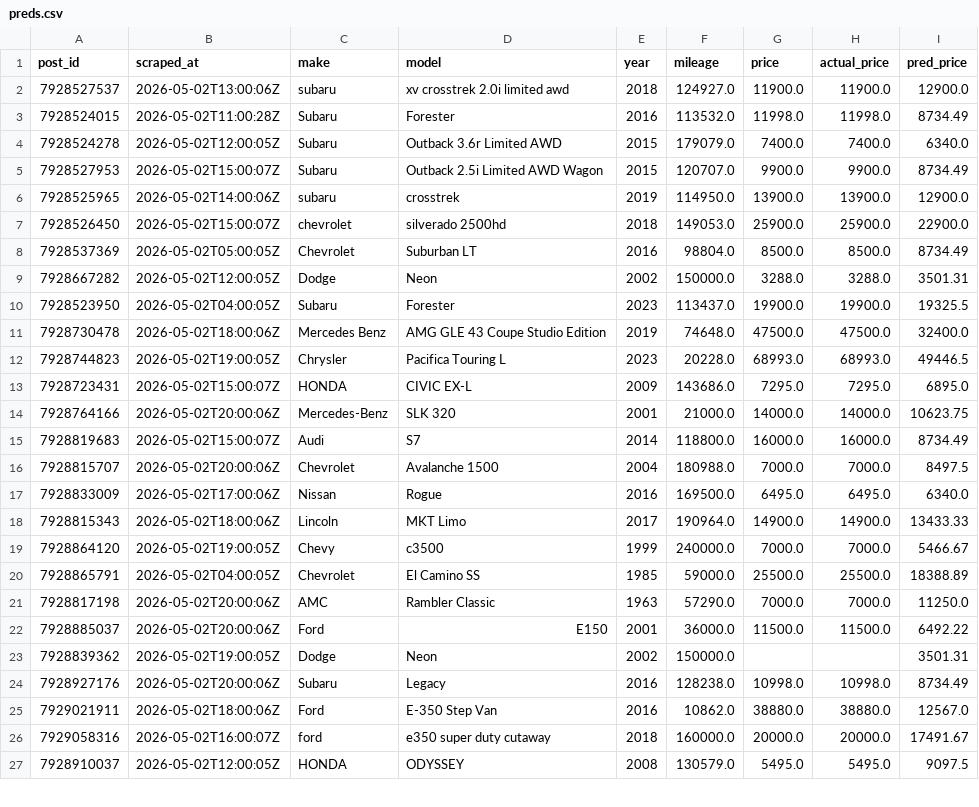
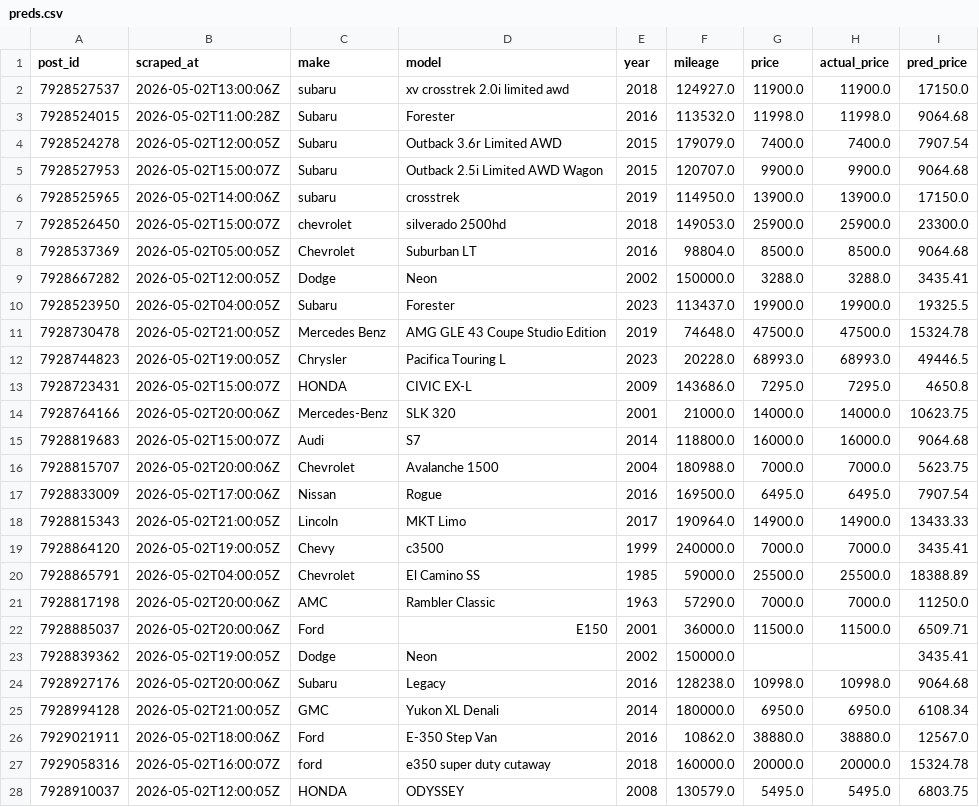
Before and after one commit to OPIM5512-ftg25004/myscrapers-gk, a CSV file: results/preds.csv, drawn as a sheet; only a part is shown; the diff covers the shown part only.

```diff
--- a/results/preds.csv
+++ b/results/preds.csv
@@ -1,27 +1,28 @@
 post_id,scraped_at,make,model,year,mileage,price,actual_price,pred_price
-7928527537,2026-05-02T13:00:06Z,subaru,xv crosstrek 2.0i limited awd,2018,124927.0,11900.0,11900.0,12900.0
-7928524015,2026-05-02T11:00:28Z,Subaru,Forester,2016,113532.0,11998.0,11998.0,8734.49
-7928524278,2026-05-02T12:00:05Z,Subaru,Outback 3.6r Limited AWD,2015,179079.0,7400.0,7400.0,6340.0
-7928527953,2026-05-02T15:00:07Z,Subaru,Outback 2.5i Limited AWD Wagon,2015,120707.0,9900.0,9900.0,8734.49
-7928525965,2026-05-02T14:00:06Z,subaru,crosstrek,2019,114950.0,13900.0,13900.0,12900.0
-7928526450,2026-05-02T15:00:07Z,chevrolet,silverado 2500hd,2018,149053.0,25900.0,25900.0,22900.0
-7928537369,2026-05-02T05:00:05Z,Chevrolet,Suburban LT,2016,98804.0,8500.0,8500.0,8734.49
-7928667282,2026-05-02T12:00:05Z,Dodge,Neon,2002,150000.0,3288.0,3288.0,3501.31
+7928527537,2026-05-02T13:00:06Z,subaru,xv crosstrek 2.0i limited awd,2018,124927.0,11900.0,11900.0,17150.0
+7928524015,2026-05-02T11:00:28Z,Subaru,Forester,2016,113532.0,11998.0,11998.0,9064.68
+7928524278,2026-05-02T12:00:05Z,Subaru,Outback 3.6r Limited AWD,2015,179079.0,7400.0,7400.0,7907.54
+7928527953,2026-05-02T15:00:07Z,Subaru,Outback 2.5i Limited AWD Wagon,2015,120707.0,9900.0,9900.0,9064.68
+7928525965,2026-05-02T14:00:06Z,subaru,crosstrek,2019,114950.0,13900.0,13900.0,17150.0
+7928526450,2026-05-02T15:00:07Z,chevrolet,silverado 2500hd,2018,149053.0,25900.0,25900.0,23300.0
+7928537369,2026-05-02T05:00:05Z,Chevrolet,Suburban LT,2016,98804.0,8500.0,8500.0,9064.68
+7928667282,2026-05-02T12:00:05Z,Dodge,Neon,2002,150000.0,3288.0,3288.0,3435.41
 7928523950,2026-05-02T04:00:05Z,Subaru,Forester,2023,113437.0,19900.0,19900.0,19325.5
-7928730478,2026-05-02T18:00:06Z,Mercedes Benz,AMG GLE 43 Coupe Studio Edition,2019,74648.0,47500.0,47500.0,32400.0
+7928730478,2026-05-02T21:00:05Z,Mercedes Benz,AMG GLE 43 Coupe Studio Edition,2019,74648.0,47500.0,47500.0,15324.78
 7928744823,2026-05-02T19:00:05Z,Chrysler,Pacifica Touring L,2023,20228.0,68993.0,68993.0,49446.5
-7928723431,2026-05-02T15:00:07Z,HONDA,CIVIC EX-L,2009,143686.0,7295.0,7295.0,6895.0
+7928723431,2026-05-02T15:00:07Z,HONDA,CIVIC EX-L,2009,143686.0,7295.0,7295.0,4650.8
 7928764166,2026-05-02T20:00:06Z,Mercedes-Benz,SLK 320,2001,21000.0,14000.0,14000.0,10623.75
-7928819683,2026-05-02T15:00:07Z,Audi,S7,2014,118800.0,16000.0,16000.0,8734.49
-7928815707,2026-05-02T20:00:06Z,Chevrolet,Avalanche 1500,2004,180988.0,7000.0,7000.0,8497.5
-7928833009,2026-05-02T17:00:06Z,Nissan,Rogue,2016,169500.0,6495.0,6495.0,6340.0
-7928815343,2026-05-02T18:00:06Z,Lincoln,MKT Limo,2017,190964.0,14900.0,14900.0,13433.33
-7928864120,2026-05-02T19:00:05Z,Chevy,c3500,1999,240000.0,7000.0,7000.0,5466.67
+7928819683,2026-05-02T15:00:07Z,Audi,S7,2014,118800.0,16000.0,16000.0,9064.68
+7928815707,2026-05-02T20:00:06Z,Chevrolet,Avalanche 1500,2004,180988.0,7000.0,7000.0,5623.75
+7928833009,2026-05-02T17:00:06Z,Nissan,Rogue,2016,169500.0,6495.0,6495.0,7907.54
+7928815343,2026-05-02T21:00:05Z,Lincoln,MKT Limo,2017,190964.0,14900.0,14900.0,13433.33
+7928864120,2026-05-02T19:00:05Z,Chevy,c3500,1999,240000.0,7000.0,7000.0,3435.41
 7928865791,2026-05-02T04:00:05Z,Chevrolet,El Camino SS,1985,59000.0,25500.0,25500.0,18388.89
 7928817198,2026-05-02T20:00:06Z,AMC,Rambler Classic,1963,57290.0,7000.0,7000.0,11250.0
-7928885037,2026-05-02T20:00:06Z,Ford,E150,2001,36000.0,11500.0,11500.0,6492.22
-7928839362,2026-05-02T19:00:05Z,Dodge,Neon,2002,150000.0,,,3501.31
-7928927176,2026-05-02T20:00:06Z,Subaru,Legacy,2016,128238.0,10998.0,10998.0,8734.49
+7928885037,2026-05-02T20:00:06Z,Ford,E150,2001,36000.0,11500.0,11500.0,6509.71
+7928839362,2026-05-02T19:00:05Z,Dodge,Neon,2002,150000.0,,,3435.41
+7928927176,2026-05-02T20:00:06Z,Subaru,Legacy,2016,128238.0,10998.0,10998.0,9064.68
+7928994128,2026-05-02T21:00:05Z,GMC,Yukon XL Denali,2014,180000.0,6950.0,6950.0,6108.34
 7929021911,2026-05-02T18:00:06Z,Ford,E-350 Step Van,2016,10862.0,38880.0,38880.0,12567.0
-7929058316,2026-05-02T16:00:07Z,ford,e350 super duty cutaway,2018,160000.0,20000.0,20000.0,17491.67
-7928910037,2026-05-02T12:00:05Z,HONDA,ODYSSEY,2008,130579.0,5495.0,5495.0,9097.5
+7929058316,2026-05-02T16:00:07Z,ford,e350 super duty cutaway,2018,160000.0,20000.0,20000.0,15324.78
+7928910037,2026-05-02T12:00:05Z,HONDA,ODYSSEY,2008,130579.0,5495.0,5495.0,6803.75
```
Also changed, not shown: 161 edited cells elsewhere in this file, results/importance.csv.
